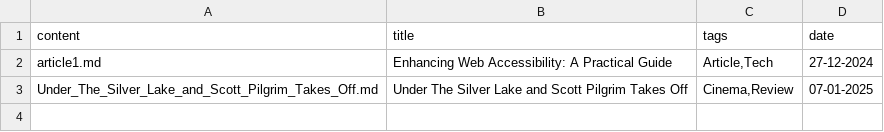
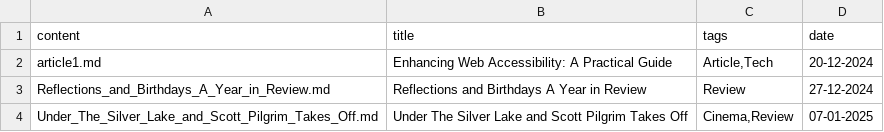
Before and after one commit to 5rijan/portfolio, a CSV file: src/content/writings/meta.csv, drawn as a sheet.

Commit message:
adding the year in review articles

```diff
--- a/src/content/writings/meta.csv
+++ b/src/content/writings/meta.csv
@@ -1,3 +1,4 @@
 content,title,tags,date
-article1.md,"Enhancing Web Accessibility: A Practical Guide","Article,Tech",27-12-2024
+article1.md,"Enhancing Web Accessibility: A Practical Guide","Article,Tech",20-12-2024
+Reflections_and_Birthdays_A_Year_in_Review.md,"Reflections and Birthdays A Year in Review","Review",27-12-2024
 Under_The_Silver_Lake_and_Scott_Pilgrim_Takes_Off.md,"Under The Silver Lake and Scott Pilgrim Takes Off","Cinema,Review",07-01-2025
```
Also changed, not shown: 1 other file.
